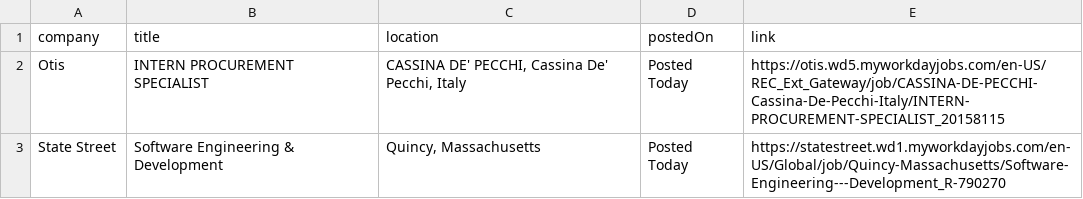
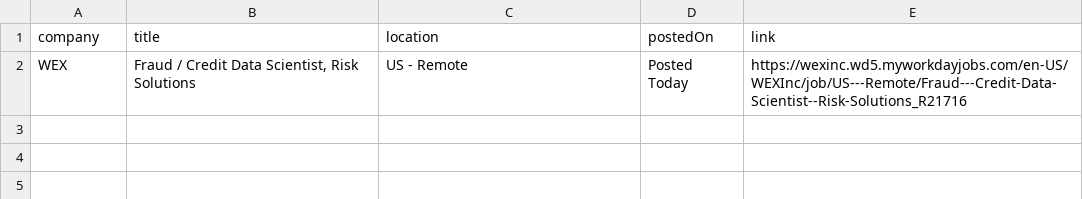
Before and after one commit to rushiranpise/JobScrapper, a CSV file: output.csv, drawn as a sheet.

```diff
--- a/output.csv
+++ b/output.csv
@@ -1,3 +1,2 @@
 company,title,location,postedOn,link
-Otis,INTERN PROCUREMENT SPECIALIST,"CASSINA DE' PECCHI, Cassina De' Pecchi, Italy",Posted Today,https://otis.wd5.myworkdayjobs.com/en-US/REC_Ext_Gateway/job/CASSINA-DE-PECCHI-Cassina-De-Pecchi-Italy/INTERN-PROCUREMENT-SPECIALIST_20158115
-State Street,Software Engineering & Development,"Quincy, Massachusetts",Posted Today,https://statestreet.wd1.myworkdayjobs.com/en-US/Global/job/Quincy-Massachusetts/Software-Engineering---Development_R-790270
+WEX,"Fraud / Credit Data Scientist, Risk Solutions",US - Remote,Posted Today,https://wexinc.wd5.myworkdayjobs.com/en-US/WEXInc/job/US---Remote/Fraud---Credit-Data-Scientist--Risk-Solutions_R21716
```
Also changed, not shown: 5 other files.
